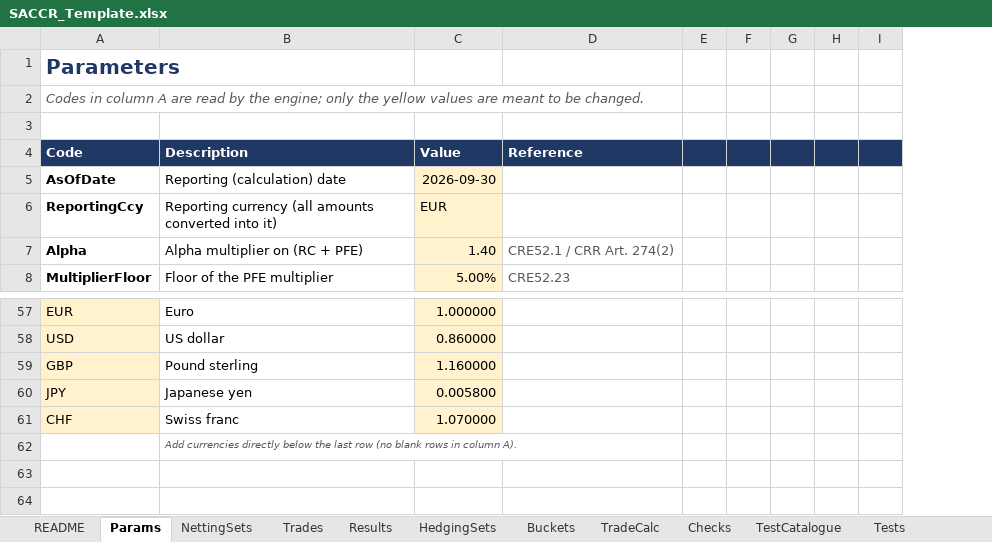
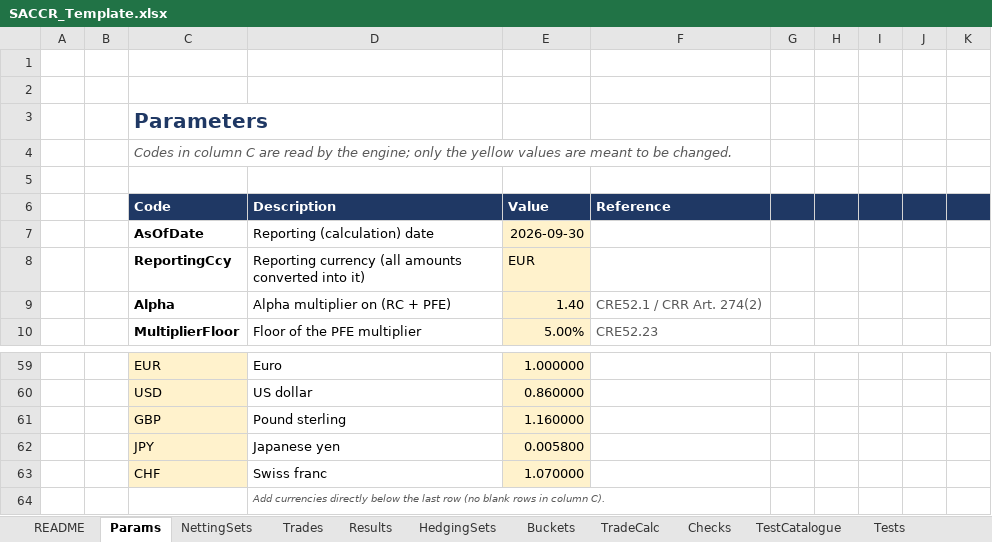
Before and after one commit to danielep71/K-SACCR, an Excel workbook: src/workbook/SACCR_Template.xlsx, sheet Params, drawn as a sheet; only a part is shown, gaps mark what is left out; values as stored, in another font and other column widths than the file's, no borders; addresses are those after the commit; the diff names each change by its address in the sheet, - before the commit and + after, or states it on an @@ line.

Commit message:
Add margin rows and columns to every sheet and use Aptos (#141)
Every sheet of the template has margin columns A:B (width 4) and margin rows 1 (24 pt, 14 pt font) and 2 (26 pt, 16 pt font); every font, including the theme fonts and the buttons, is Aptos. Formulas, names, data validation, conditional formatting, merges, filters, frozen panes and buttons moved with the cells. The VBA addresses tables through CORE_Util.TableCell and TableRange with COL_OFFSET = 2; HEADER_ROW is 6, FIRST_DATA_ROW 7, the Results run summary C4 and the status formula C5. A workbook from the earlier template must be rebuilt.

Validated: python tools/check.py, all gates pass; CI green. Excel (owner, rebuilt workbook): TEST_Harness 4 cases, 6 assertions; TEST_Cases 20 cases, 39 checks, 14 published passed; TEST_InputValidation 54 cases, 62 checks; TEST_Invariants 4 cases, 21 checks; TEST_Aggregation 11 cases; TEST_MainState 18 cases, 326 checks, caller state RESTORED; all PASS. Demo run unchanged: 62 of 65 trades, total EAD 89,379,579.

```diff
--- a/src/workbook/SACCR_Template.xlsx (sheet Params)
+++ b/src/workbook/SACCR_Template.xlsx (sheet Params)
+column A, empty
+column B, empty
+row 1: (empty)
+row 2: (empty)
-C4: …in column A are read…
+C4: …in column C are read…
-D64: …in column A).
+D64: …in column C).
```
Also changed, not shown: sheet TestCatalogue, sheet HedgingSets, sheet Trades, sheet Checks, sheet README, sheet Tests, 5 more sheets, formulas that keep their value, 12 other files.
